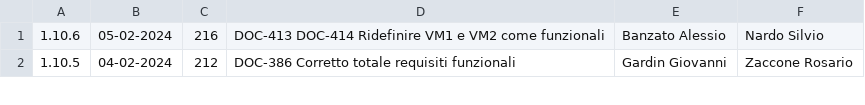
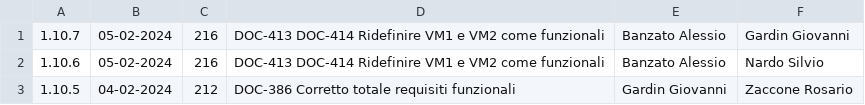
Before and after one commit to Error-418-SWE/Documenti, a CSV file: 2 - RTB/Documentazione esterna/Analisi dei Requisiti/log.csv, drawn as a sheet; only a part is shown.

```diff
--- a/2 - RTB/Documentazione esterna/Analisi dei Requisiti/log.csv
+++ b/2 - RTB/Documentazione esterna/Analisi dei Requisiti/log.csv
@@ -1 +1,2 @@
+1.10.7,05-02-2024,216,DOC-413 DOC-414 Ridefinire VM1 e VM2 come funzionali,Banzato Alessio,Gardin Giovanni
 1.10.6,05-02-2024,216,DOC-413 DOC-414 Ridefinire VM1 e VM2 come funzionali,Banzato Alessio,Nardo Silvio
```
